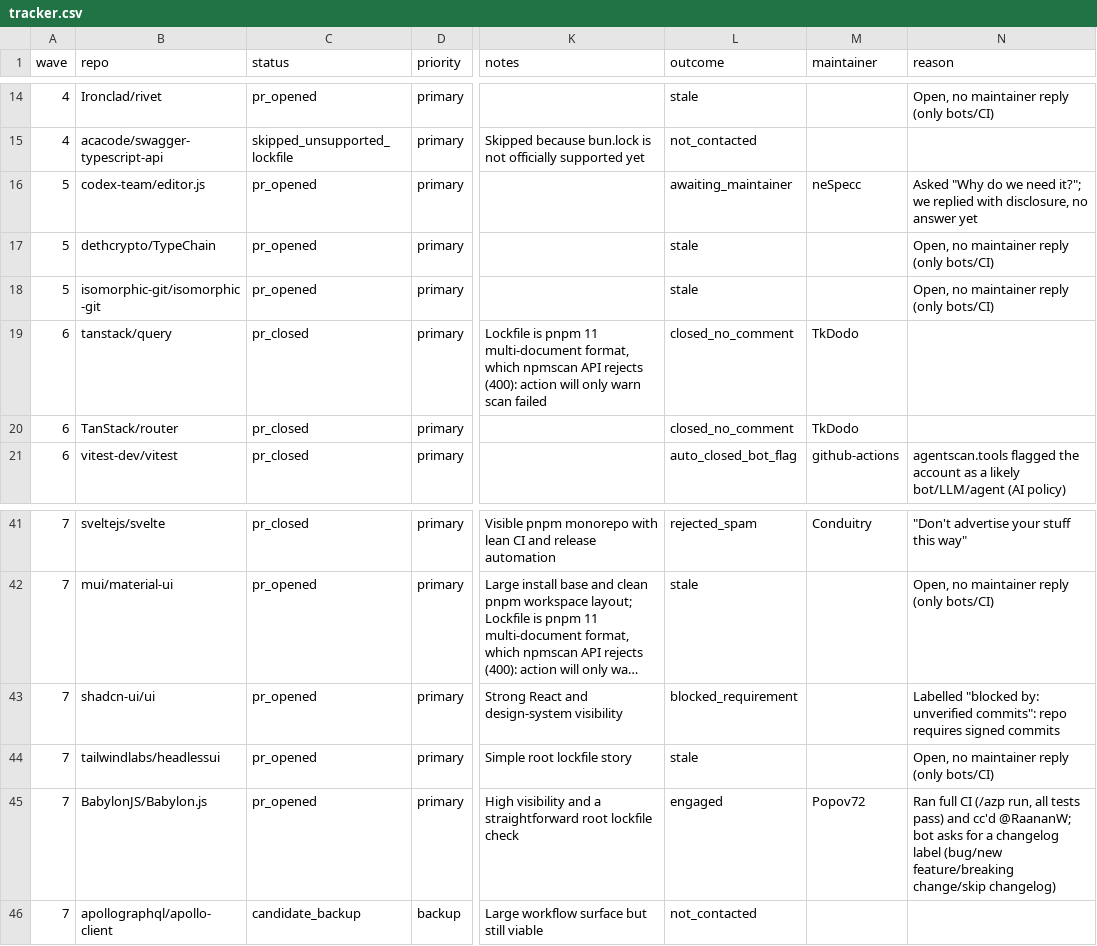
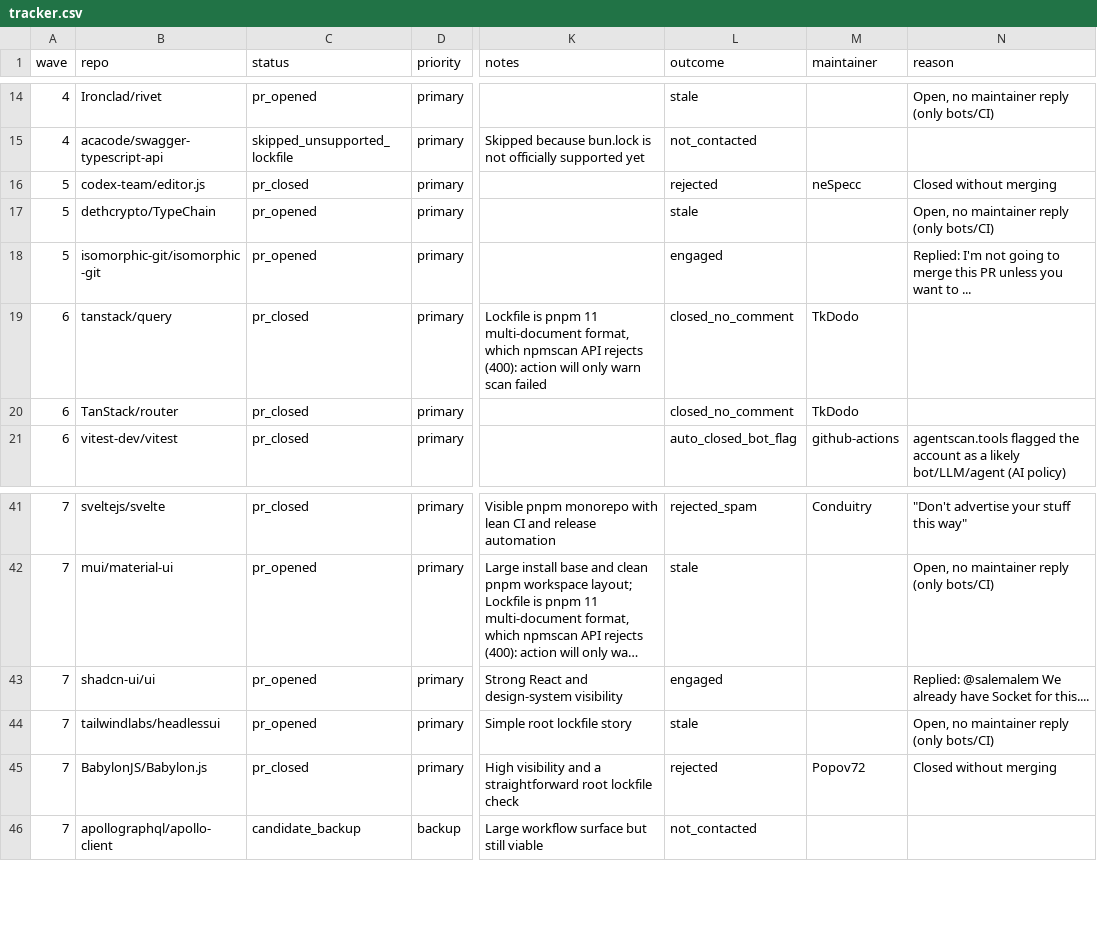
Before and after one commit to NPMscan/npmscan-action, a CSV file: outreach/tracker.csv, drawn as a sheet; only a part is shown, gaps mark what is left out; long unchanged cells end in …; the diff names each change by its address in the sheet, - before the commit and + after, or states it on an @@ line.

Commit message:
updated statuses

```diff
--- a/outreach/tracker.csv
+++ b/outreach/tracker.csv
-C16 (status): pr_opened
+C16 (status): pr_closed
-L16 (outcome): awaiting_maintainer
+L16 (outcome): rejected
-N16 (reason): Asked "Why do we need it?"; we replied with disclosure, no answer yet
+N16 (reason): Closed without merging
-L18 (outcome): stale
+L18 (outcome): engaged
-N18 (reason): Open, no maintainer reply (only bots/CI)
+N18 (reason): Replied: I'm not going to merge this PR unless you want to ...
-L43 (outcome): blocked_requirement
+L43 (outcome): engaged
-N43 (reason): Labelled "blocked by: unverified commits": repo requires signed commits
+N43 (reason): Replied: @salemalem We already have Socket for this....
-C45 (status): pr_opened
+C45 (status): pr_closed
-L45 (outcome): engaged
+L45 (outcome): rejected
-N45 (reason): Ran full CI (/azp run, all tests pass) and cc'd @RaananW; bot asks for a changelog label (bug/new feature/breaking change/skip changelog)
+N45 (reason): Closed without merging
```
Also changed, not shown: 1 other file.
